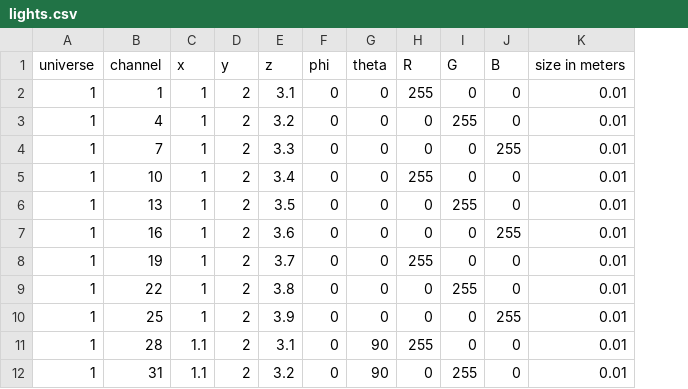
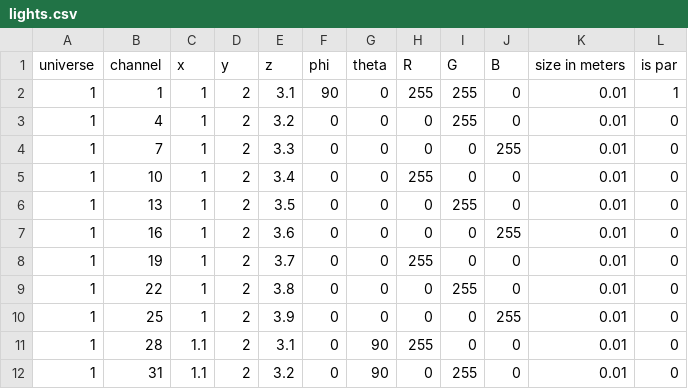
Before and after one commit to complynx/zns-lightsim3d, a CSV file: example/lights.csv, drawn as a sheet; only a part is shown; the diff names each change by its address in the sheet, - before the commit and + after, or states it on an @@ line.

```diff
--- a/example/lights.csv
+++ b/example/lights.csv
+column L (is par), rows 2-12: 1 | 0 | 0 | 0 | 0 | 0 | 0 | 0 | 0 | 0 | 0
-F2 (phi): 0
+F2 (phi): 90
-I2 (G): 0
+I2 (G): 255
```
Also changed, not shown: 4 other files.
